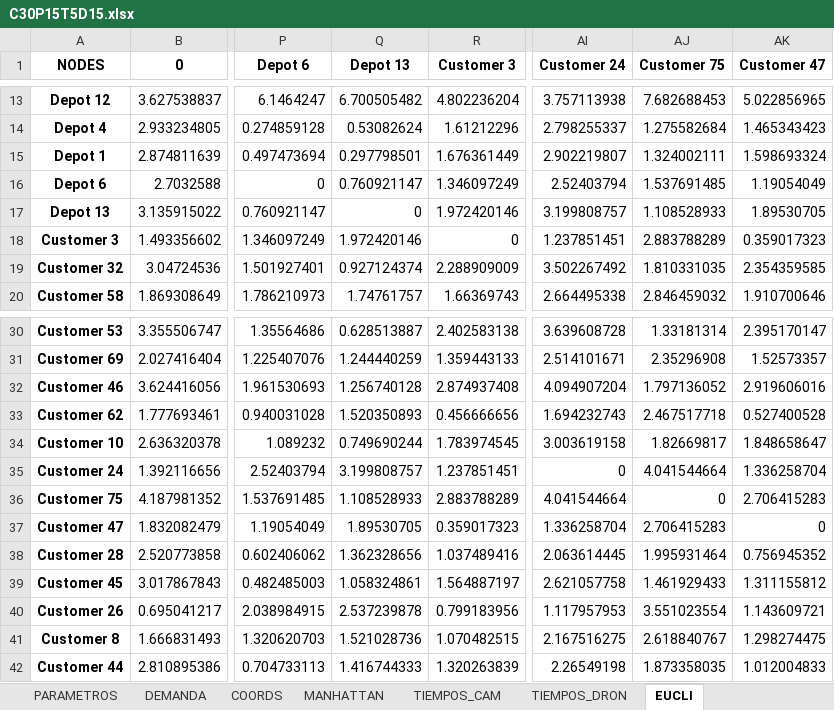
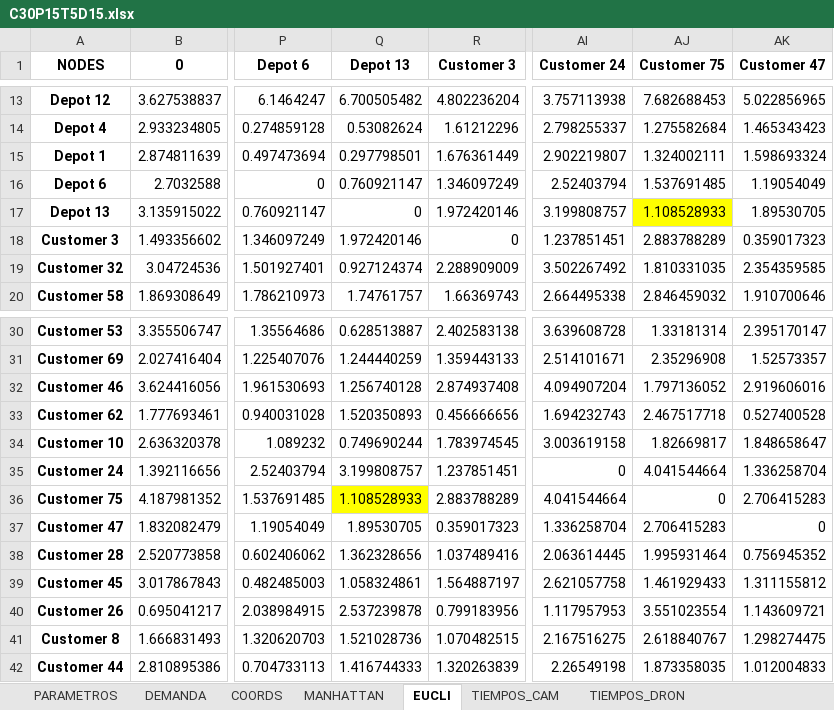
Before and after one commit to Draconosor/lrpd-mgop, an Excel workbook: instances/C30P15T5D15/C30P15T5D15.xlsx, sheet EUCLI, drawn as a sheet; only a part is shown, gaps mark what is left out; values as stored, in another font and other column widths than the file's, no borders; the diff names each change by its address in the sheet, - before the commit and + after, or states it on an @@ line.

```diff
--- a/instances/C30P15T5D15/C30P15T5D15.xlsx (sheet EUCLI)
+++ b/instances/C30P15T5D15/C30P15T5D15.xlsx (sheet EUCLI)
@@ sheet tab order changed: PARAMETROS | DEMANDA | COORDS | MANHATTAN | EUCLI | TIEMPOS_CAM | TIEMPOS_DRON @@
-AJ17 fill: none
+AJ17 fill: #FFFF00
-Q36 fill: none
+Q36 fill: #FFFF00
```
Also changed, not shown: 22 other files.
